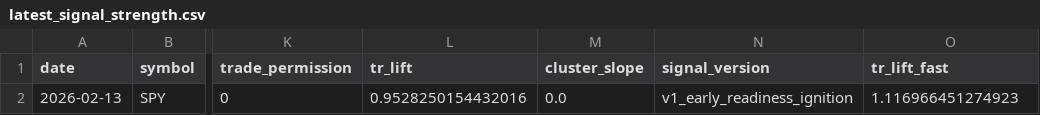
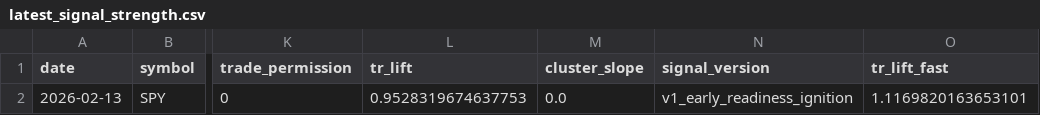
Before and after one commit to kvandre12-commits/SharpEdge-System, a CSV file: outputs/latest_signal_strength.csv, drawn as a sheet; only a part is shown, gaps mark what is left out; the diff names each change by its address in the sheet, - before the commit and + after, or states it on an @@ line.

```diff
--- a/outputs/latest_signal_strength.csv
+++ b/outputs/latest_signal_strength.csv
-L2 (tr_lift): 0.9528250154432016
+L2 (tr_lift): 0.9528319674637753
-O2 (tr_lift_fast): 1.116966451274923
+O2 (tr_lift_fast): 1.1169820163653101
```
Also changed, not shown: outputs/features_daily.csv, outputs/latest_features_daily.csv, 8 other files.
